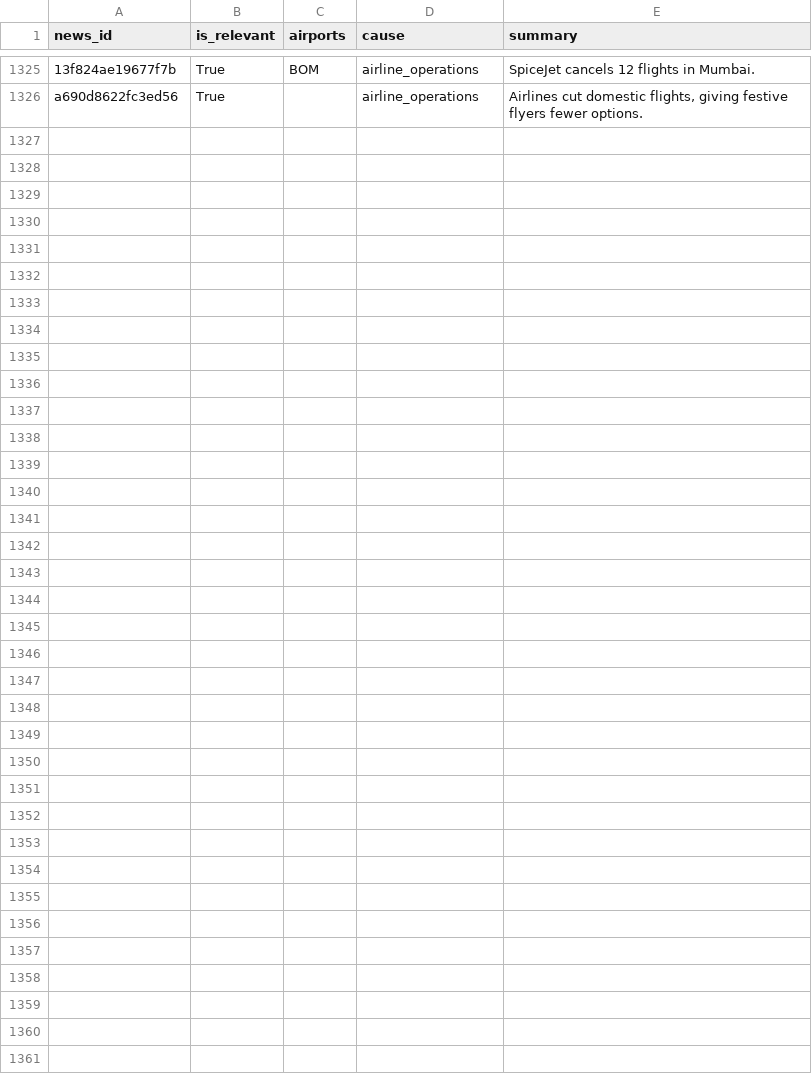
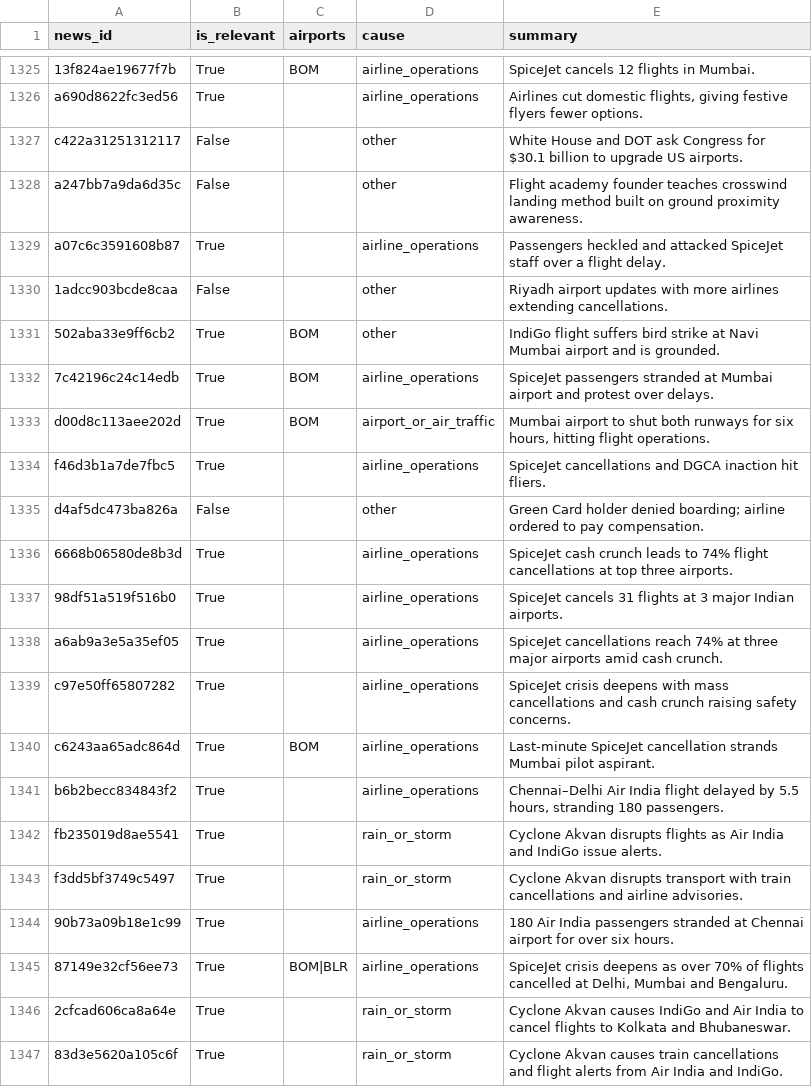
Before and after one commit to KashishSharma05/DelayLens, a CSV file: data/news/news_tags.csv, drawn as a sheet; only a part is shown, gaps mark what is left out; the diff names each change by its address in the sheet, - before the commit and + after, or states it on an @@ line.

```diff
--- a/data/news/news_tags.csv
+++ b/data/news/news_tags.csv
+row 1327: c422a31251312117 | False |  | other | White House and DOT ask Congress for $30.1 billion to upgrade US airports.
+row 1328: a247bb7a9da6d35c | False |  | other | Flight academy founder teaches crosswind landing method built on ground proximity awareness.
+row 1329: a07c6c3591608b87 | True |  | airline_operations | Passengers heckled and attacked SpiceJet staff over a flight delay.
+row 1330: 1adcc903bcde8caa | False |  | other | Riyadh airport updates with more airlines extending cancellations.
+row 1331: 502aba33e9ff6cb2 | True | BOM | other | IndiGo flight suffers bird strike at Navi Mumbai airport and is grounded.
+row 1332: 7c42196c24c14edb | True | BOM | airline_operations | SpiceJet passengers stranded at Mumbai airport and protest over delays.
+row 1333: d00d8c113aee202d | True | BOM | airport_or_air_traffic | Mumbai airport to shut both runways for six hours, hitting flight operations.
+row 1334: f46d3b1a7de7fbc5 | True |  | airline_operations | SpiceJet cancellations and DGCA inaction hit fliers.
+row 1335: d4af5dc473ba826a | False |  | other | Green Card holder denied boarding; airline ordered to pay compensation.
+row 1336: 6668b06580de8b3d | True |  | airline_operations | SpiceJet cash crunch leads to 74% flight cancellations at top three airports.
+row 1337: 98df51a519f516b0 | True |  | airline_operations | SpiceJet cancels 31 flights at 3 major Indian airports.
+row 1338: a6ab9a3e5a35ef05 | True |  | airline_operations | SpiceJet cancellations reach 74% at three major airports amid cash crunch.
+row 1339: c97e50ff65807282 | True |  | airline_operations | SpiceJet crisis deepens with mass cancellations and cash crunch raising safety concerns.
+row 1340: c6243aa65adc864d | True | BOM | airline_operations | Last-minute SpiceJet cancellation strands Mumbai pilot aspirant.
+row 1341: b6b2becc834843f2 | True |  | airline_operations | Chennai–Delhi Air India flight delayed by 5.5 hours, stranding 180 passengers.
+row 1342: fb235019d8ae5541 | True |  | rain_or_storm | Cyclone Akvan disrupts flights as Air India and IndiGo issue alerts.
+row 1343: f3dd5bf3749c5497 | True |  | rain_or_storm | Cyclone Akvan disrupts transport with train cancellations and airline advisories.
+row 1344: 90b73a09b18e1c99 | True |  | airline_operations | 180 Air India passengers stranded at Chennai airport for over six hours.
+row 1345: 87149e32cf56ee73 | True | BOM|BLR | airline_operations | SpiceJet crisis deepens as over 70% of flights cancelled at Delhi, Mumbai and Bengaluru.
+row 1346: 2cfcad606ca8a64e | True |  | rain_or_storm | Cyclone Akvan causes IndiGo and Air India to cancel flights to Kolkata and Bhubaneswar.
+row 1347: 83d3e5620a105c6f | True |  | rain_or_storm | Cyclone Akvan causes train cancellations and flight alerts from Air India and IndiGo.
```
Also changed, not shown: app/data/daily_summary.csv, app/data/flight_punctuality.csv, 24 other files.
